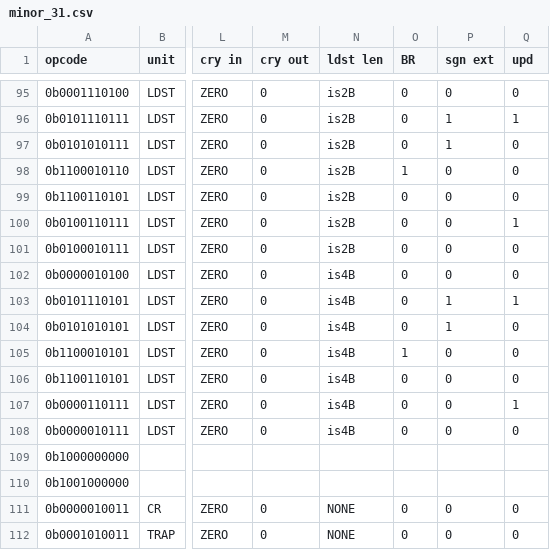
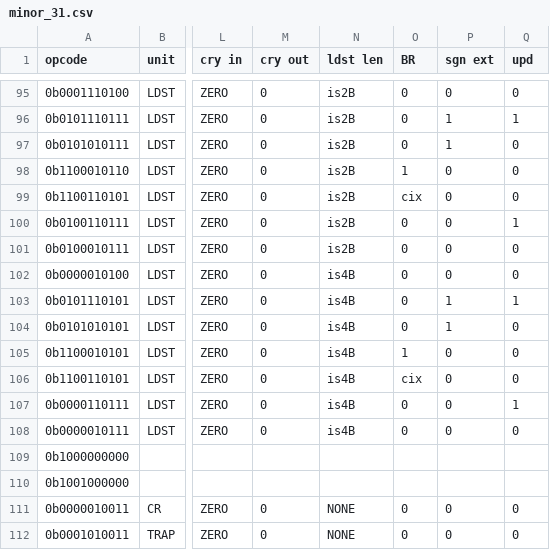
Before and after one commit to programmerjake/libre-soc-wiki, a CSV file: openpower/isatables/minor_31.csv, drawn as a sheet; only a part is shown, gaps mark what is left out; the diff covers the shown part only; the diff names each change by its address in the sheet, - before the commit and + after, or states it on an @@ line.

```diff
--- a/openpower/isatables/minor_31.csv
+++ b/openpower/isatables/minor_31.csv
-O99 (BR): 0
+O99 (BR): cix
-O106 (BR): 0
+O106 (BR): cix
```
Also changed, not shown: 6 edited cells elsewhere in this file.
